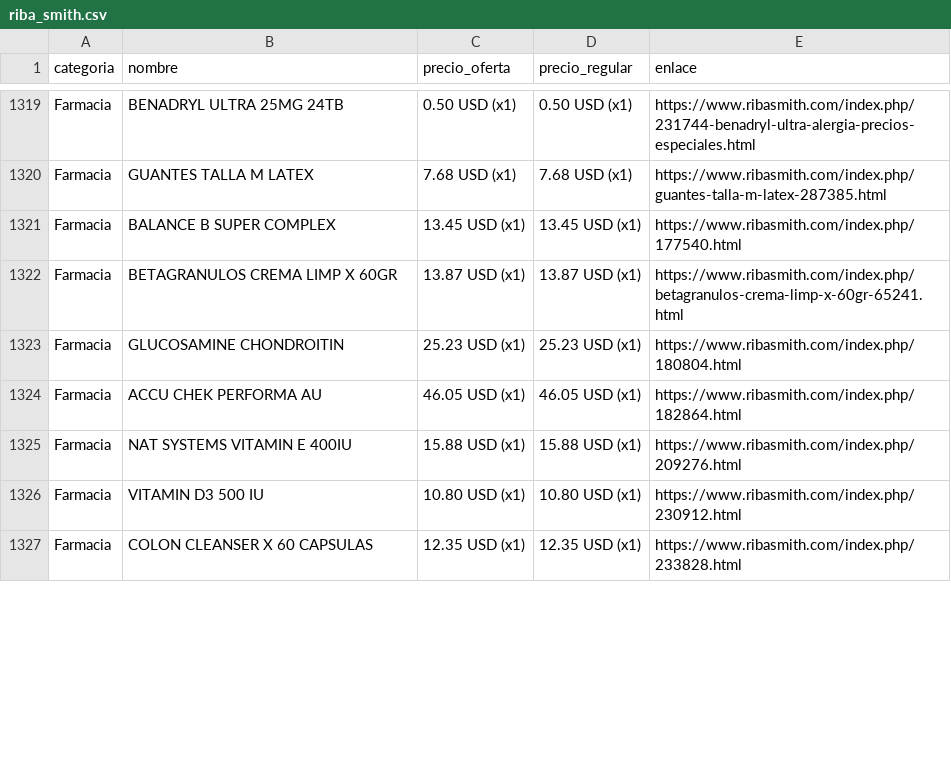
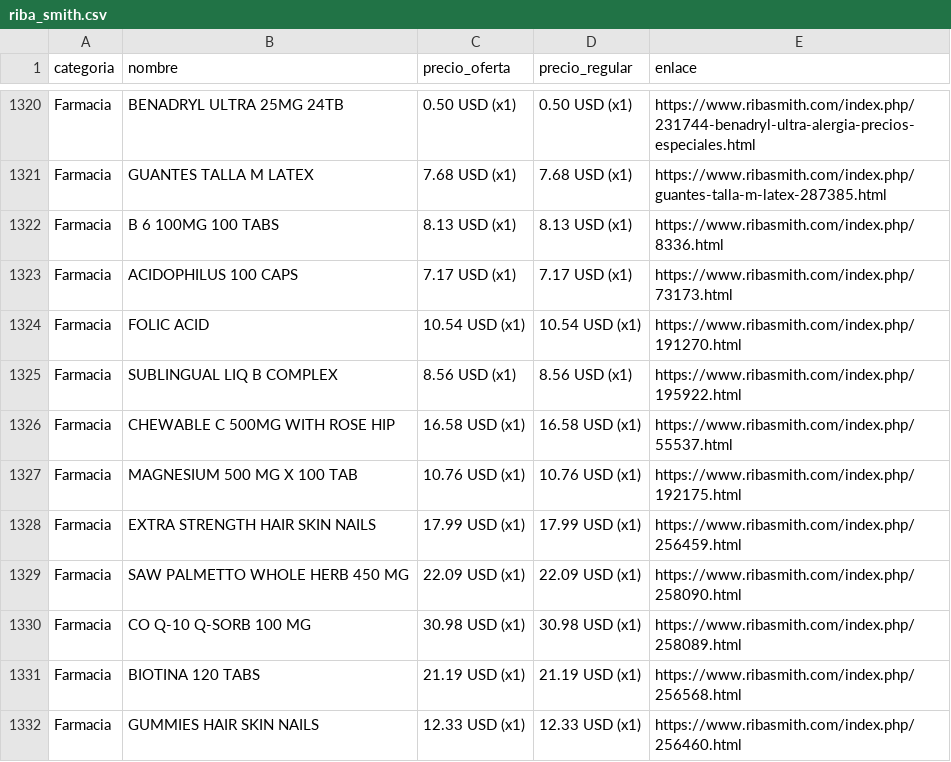
Before and after one commit to wayan-gg/precios, a CSV file: data/riba_smith.csv, drawn as a sheet; only a part is shown, gaps mark what is left out; the diff covers the shown part only.

```diff
--- a/data/riba_smith.csv
+++ b/data/riba_smith.csv
@@ -1320,8 +1321,12 @@ Farmacia,BENADRYL ULTRA 25MG 24TB,0.50 USD (x1),0.50 USD (x1),https://www.ribasm
 Farmacia,GUANTES TALLA M LATEX,7.68 USD (x1),7.68 USD (x1),https://www.ribasmith.com/index.php/guantes-talla-m-latex-287385.html
-Farmacia,BALANCE B SUPER COMPLEX,13.45 USD (x1),13.45 USD (x1),https://www.ribasmith.com/index.php/177540.html
-Farmacia,BETAGRANULOS CREMA LIMP X 60GR,13.87 USD (x1),13.87 USD (x1),https://www.ribasmith.com/index.php/betagranulos-crema-limp-x-60gr-65241.html
-Farmacia,GLUCOSAMINE CHONDROITIN,25.23 USD (x1),25.23 USD (x1),https://www.ribasmith.com/index.php/180804.html
-Farmacia,ACCU CHEK PERFORMA AU,46.05 USD (x1),46.05 USD (x1),https://www.ribasmith.com/index.php/182864.html
-Farmacia,NAT SYSTEMS VITAMIN E 400IU,15.88 USD (x1),15.88 USD (x1),https://www.ribasmith.com/index.php/209276.html
-Farmacia,VITAMIN D3 500 IU,10.80 USD (x1),10.80 USD (x1),https://www.ribasmith.com/index.php/230912.html
-Farmacia,COLON CLEANSER X 60 CAPSULAS,12.35 USD (x1),12.35 USD (x1),https://www.ribasmith.com/index.php/233828.html
+Farmacia,B 6 100MG 100 TABS,8.13 USD (x1),8.13 USD (x1),https://www.ribasmith.com/index.php/8336.html
+Farmacia,ACIDOPHILUS 100 CAPS,7.17 USD (x1),7.17 USD (x1),https://www.ribasmith.com/index.php/73173.html
+Farmacia,FOLIC ACID,10.54 USD (x1),10.54 USD (x1),https://www.ribasmith.com/index.php/191270.html
+Farmacia,SUBLINGUAL LIQ B COMPLEX,8.56 USD (x1),8.56 USD (x1),https://www.ribasmith.com/index.php/195922.html
+Farmacia,CHEWABLE C 500MG WITH ROSE HIP,16.58 USD (x1),16.58 USD (x1),https://www.ribasmith.com/index.php/55537.html
+Farmacia,MAGNESIUM 500 MG X 100 TAB,10.76 USD (x1),10.76 USD (x1),https://www.ribasmith.com/index.php/192175.html
+Farmacia,EXTRA STRENGTH HAIR SKIN NAILS,17.99 USD (x1),17.99 USD (x1),https://www.ribasmith.com/index.php/256459.html
+Farmacia,SAW PALMETTO WHOLE HERB 450 MG,22.09 USD (x1),22.09 USD (x1),https://www.ribasmith.com/index.php/258090.html
+Farmacia,CO Q-10 Q-SORB 100 MG,30.98 USD (x1),30.98 USD (x1),https://www.ribasmith.com/index.php/258089.html
+Farmacia,BIOTINA 120 TABS,21.19 USD (x1),21.19 USD (x1),https://www.ribasmith.com/index.php/256568.html
+Farmacia,GUMMIES HAIR SKIN NAILS,12.33 USD (x1),12.33 USD (x1),https://www.ribasmith.com/index.php/256460.html
```
Also changed, not shown: 5 added rows, 7 removed rows, 16 moved rows and 62 edited cells elsewhere in this file, data/elrey.csv, data/machetazo.csv, 2 other files.
